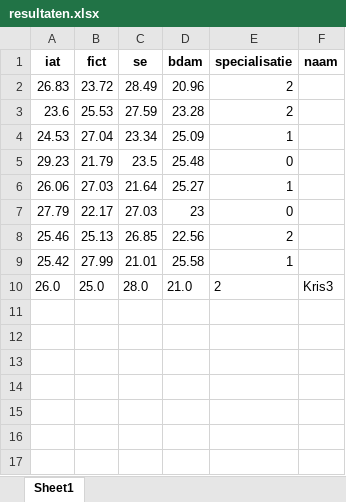
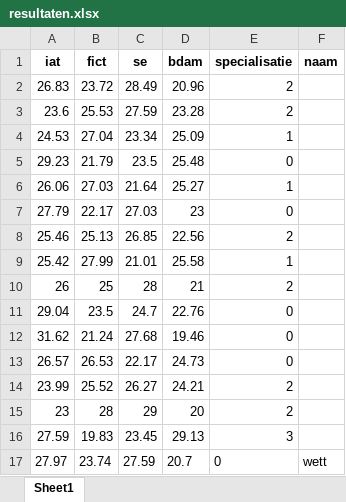
Before and after one commit to Atnvo/sorteerhoed, an Excel workbook: assets/resultaten.xlsx, sheet Sheet1, drawn as a sheet; values as stored, in another font and other column widths than the file's, no borders; removed rows and columns are numbered as before the commit, all else as after; the diff names each change by its address in the sheet, - before the commit and + after, or states it on an @@ line.

```diff
--- a/assets/resultaten.xlsx (sheet Sheet1)
+++ b/assets/resultaten.xlsx (sheet Sheet1)
-row 10: 26.0 | 25.0 | 28.0 | 21.0 | 2 | Kris3
+row 10: 26 | 25 | 28 | 21 | 2
+row 11: 29.04 | 23.5 | 24.7 | 22.76 | 0
+row 12: 31.62 | 21.24 | 27.68 | 19.46 | 0
+row 13: 26.57 | 26.53 | 22.17 | 24.73 | 0
+row 14: 23.99 | 25.52 | 26.27 | 24.21 | 2
+row 15: 23 | 28 | 29 | 20 | 2
+row 16: 27.59 | 19.83 | 23.45 | 29.13 | 3
+row 17: 27.97 | 23.74 | 27.59 | 20.7 | 0 | wett
```
Also changed, not shown: assets/vragenlijst.xlsx, 1 other file.
